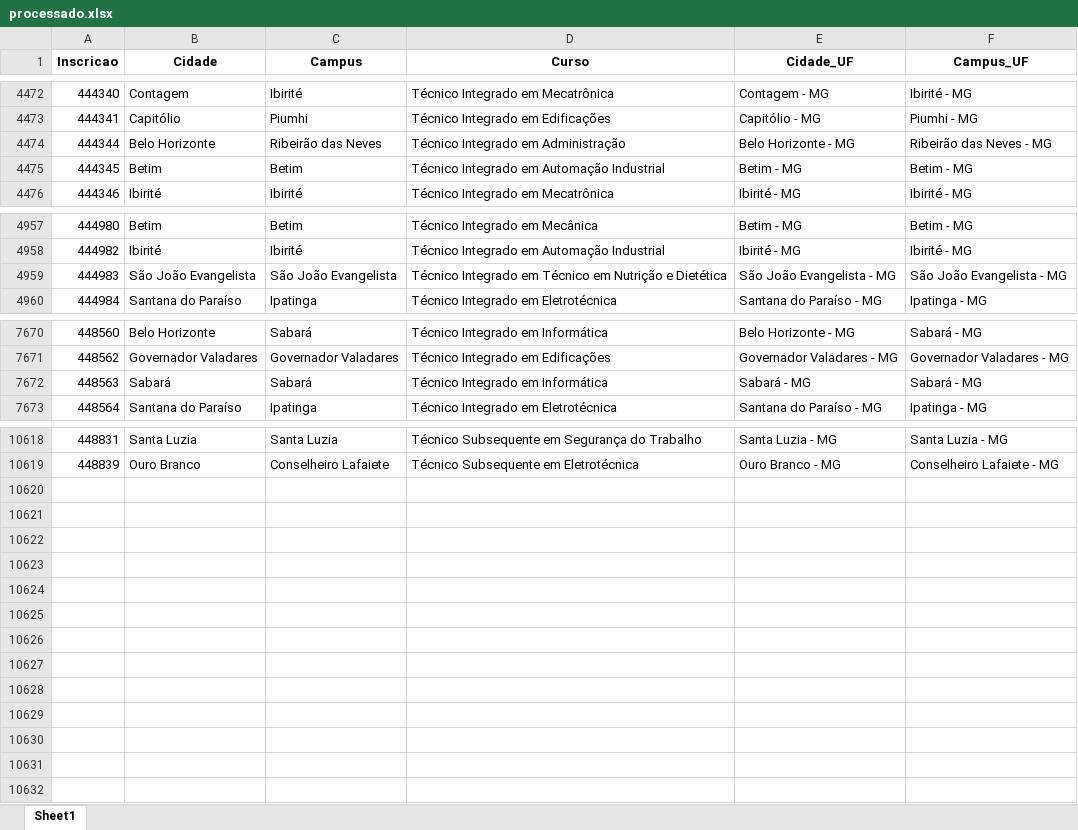
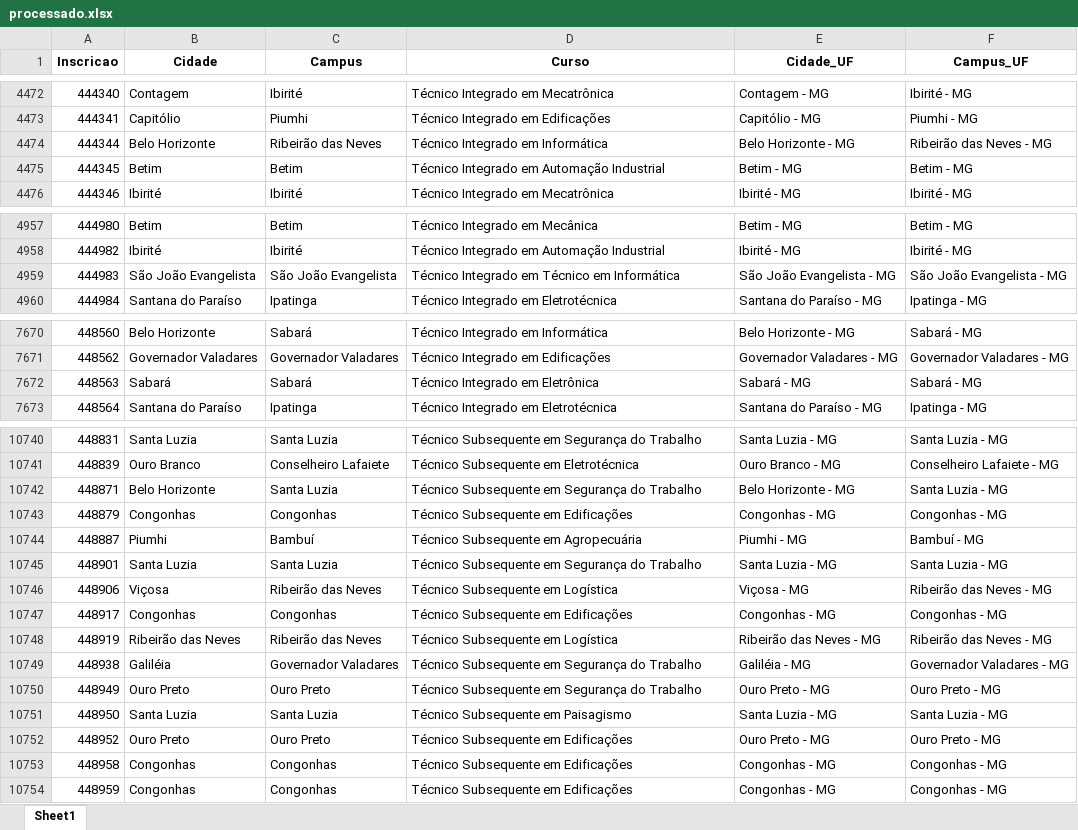
Before and after one commit to lucianovilasboas/vestibular-mapa2025, an Excel workbook: dados/processado.xlsx, sheet Sheet1, drawn as a sheet; only a part is shown, gaps mark what is left out; values as stored, in another font and other column widths than the file's, no borders; the diff covers the shown part only; the diff names each change by its address in the sheet, - before the commit and + after, or states it on an @@ line.

```diff
--- a/dados/processado.xlsx (sheet Sheet1)
+++ b/dados/processado.xlsx (sheet Sheet1)
-D4474 (Curso): Técnico Integrado em Administração
+D4474 (Curso): Técnico Integrado em Informática
-D4959 (Curso): …Técnico em Nutrição e Dietética
+D4959 (Curso): …Técnico em Informática
-D7672 (Curso): Técnico Integrado em Informática
+D7672 (Curso): Técnico Integrado em Eletrônica
+row 10742: 448871 | Belo Horizonte | Santa Luzia | Técnico Subsequente em Segurança do Trabalho | Belo Horizonte - MG | Santa Luzia - MG
+row 10743: 448879 | Congonhas | Congonhas | Técnico Subsequente em Edificações | Congonhas - MG | Congonhas - MG
+row 10744: 448887 | Piumhi | Bambuí | Técnico Subsequente em Agropecuária | Piumhi - MG | Bambuí - MG
+row 10745: 448901 | Santa Luzia | Santa Luzia | Técnico Subsequente em Segurança do Trabalho | Santa Luzia - MG | Santa Luzia - MG
+row 10746: 448906 | Viçosa | Ribeirão das Neves | Técnico Subsequente em Logística | Viçosa - MG | Ribeirão das Neves - MG
+row 10747: 448917 | Congonhas | Congonhas | Técnico Subsequente em Edificações | Congonhas - MG | Congonhas - MG
+row 10748: 448919 | Ribeirão das Neves | Ribeirão das Neves | Técnico Subsequente em Logística | Ribeirão das Neves - MG | Ribeirão das Neves - MG
+row 10749: 448938 | Galiléia | Governador Valadares | Técnico Subsequente em Segurança do Trabalho | Galiléia - MG | Governador Valadares - MG
+row 10750: 448949 | Ouro Preto | Ouro Preto | Técnico Subsequente em Segurança do Trabalho | Ouro Preto - MG | Ouro Preto - MG
+row 10751: 448950 | Santa Luzia | Santa Luzia | Técnico Subsequente em Paisagismo | Santa Luzia - MG | Santa Luzia - MG
+row 10752: 448952 | Ouro Preto | Ouro Preto | Técnico Subsequente em Edificações | Ouro Preto - MG | Ouro Preto - MG
+row 10753: 448958 | Congonhas | Congonhas | Técnico Subsequente em Edificações | Congonhas - MG | Congonhas - MG
+row 10754: 448959 | Congonhas | Congonhas | Técnico Subsequente em Edificações | Congonhas - MG | Congonhas - MG
```
Also changed, not shown: 122 added rows elsewhere in this sheet.
